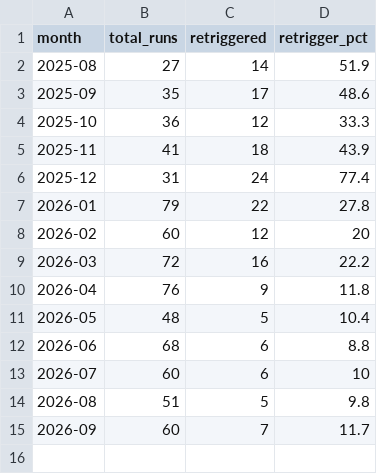
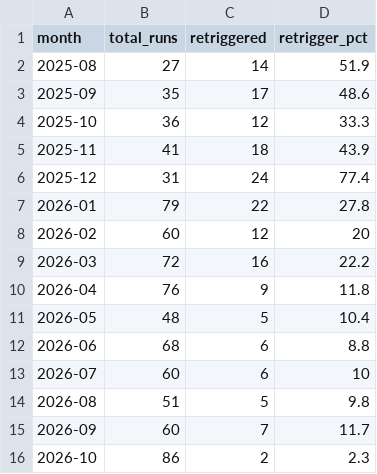
Before and after one commit to cloudfoundry/cloud_controller_ng, a CSV file: data/retrigger_rate.csv, drawn as a sheet.

```diff
--- a/data/retrigger_rate.csv
+++ b/data/retrigger_rate.csv
@@ -15 +15,2 @@ month,total_runs,retriggered,retrigger_pct
 2026-09,60,7,11.7
+2026-10,86,2,2.3
```
Also changed, not shown: 1 other file.
